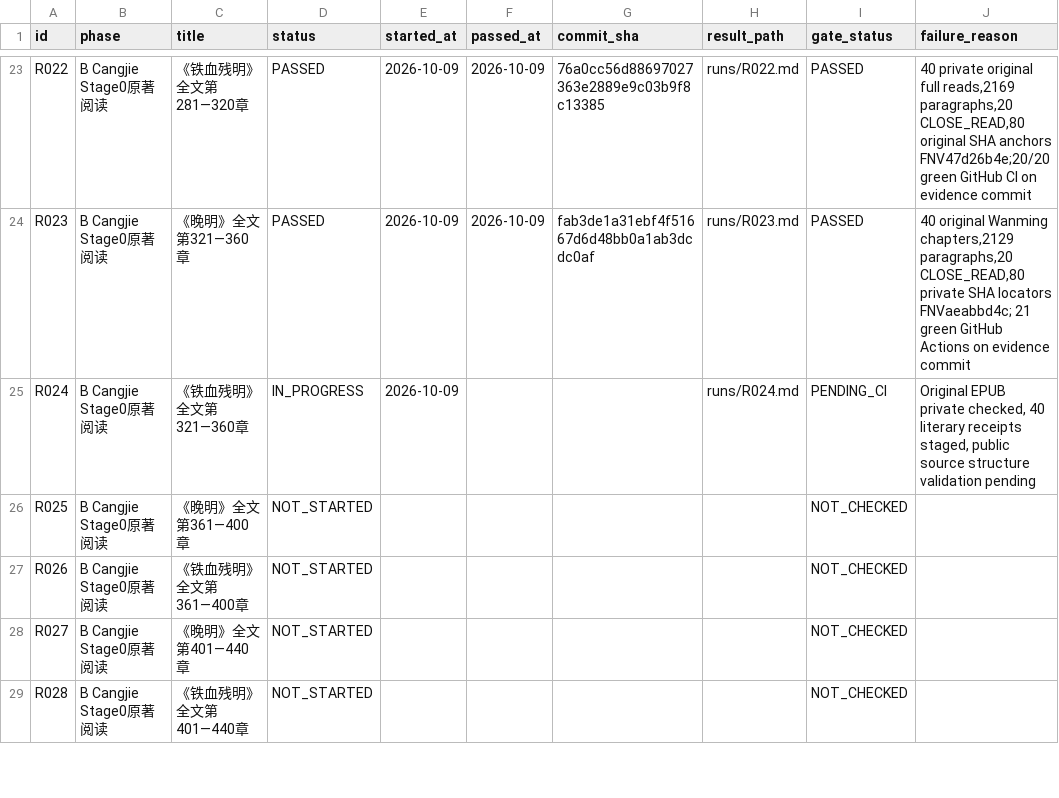
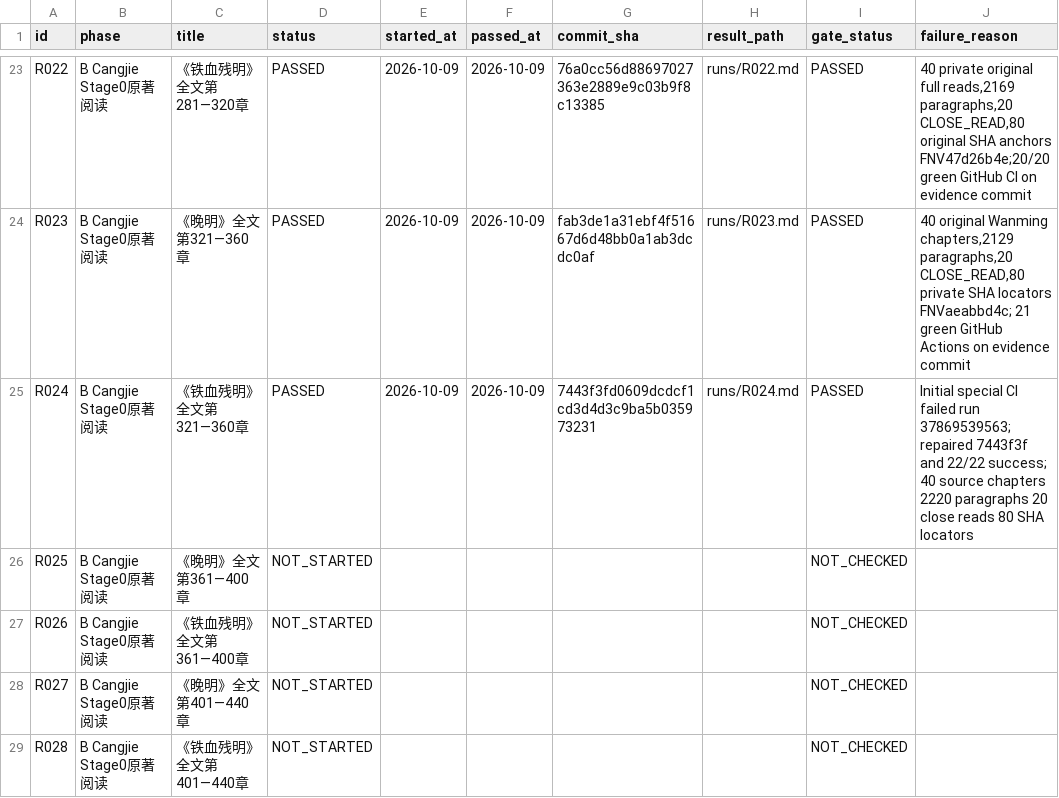
Before and after one commit to xiaolongnv6866-gif/V13, a CSV file: ROUND_LEDGER.csv, drawn as a sheet; only a part is shown, gaps mark what is left out.

```diff
--- a/ROUND_LEDGER.csv
+++ b/ROUND_LEDGER.csv
@@ -24,3 +24,3 @@ id,phase,title,status,started_at,passed_at,commit_sha,result_path,gate_status,fa
 "R023","B Cangjie Stage0原著阅读","《晚明》全文第321—360章","PASSED","2026-10-09","2026-10-09","fab3de1a31ebf4f51667d6d48bb0a1ab3dcdc0af","runs/R023.md","PASSED","40 original Wanming chapters,2129 paragraphs,20 CLOSE_READ,80 private SHA locators FNVaeabbd4c; 21 green GitHub Actions on evidence commit"
-"R024","B Cangjie Stage0原著阅读","《铁血残明》全文第321—360章","IN_PROGRESS","2026-10-09","","","runs/R024.md","PENDING_CI","Original EPUB private checked, 40 literary receipts staged, public source structure validation pending"
+"R024","B Cangjie Stage0原著阅读","《铁血残明》全文第321—360章","PASSED","2026-10-09","2026-10-09","7443f3fd0609dcdcf1cd3d4d3c9ba5b035973231","runs/R024.md","PASSED","Initial special CI failed run 37869539563; repaired 7443f3f and 22/22 success; 40 source chapters 2220 paragraphs 20 close reads 80 SHA locators"
 "R025","B Cangjie Stage0原著阅读","《晚明》全文第361—400章","NOT_STARTED","","","","","NOT_CHECKED",""
```
Also changed, not shown: 3 other files.
